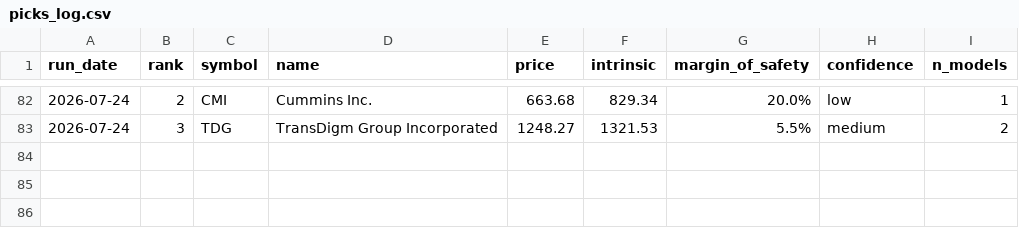
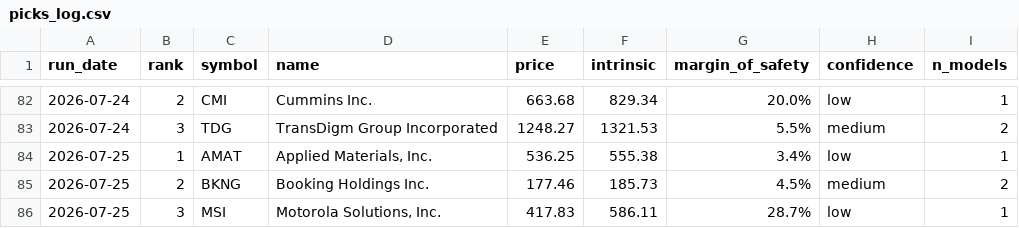
Before and after one commit to blakebrennan2-lab/Stock-Valuator-, a CSV file: state/picks_log.csv, drawn as a sheet; only a part is shown, gaps mark what is left out; the diff names each change by its address in the sheet, - before the commit and + after, or states it on an @@ line.

```diff
--- a/state/picks_log.csv
+++ b/state/picks_log.csv
+row 84: 2026-07-25 | 1 | AMAT | Applied Materials, Inc. | 536.25 | 555.38 | 3.4% | low | 1
+row 85: 2026-07-25 | 2 | BKNG | Booking Holdings Inc. | 177.46 | 185.73 | 4.5% | medium | 2
+row 86: 2026-07-25 | 3 | MSI | Motorola Solutions, Inc. | 417.83 | 586.11 | 28.7% | low | 1
```
Also changed, not shown: 2 other files.
